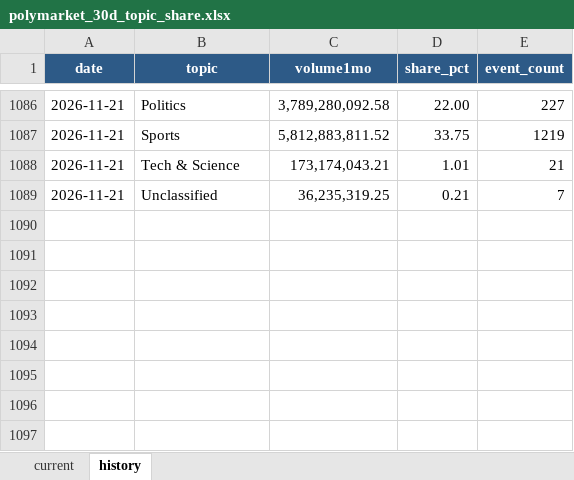
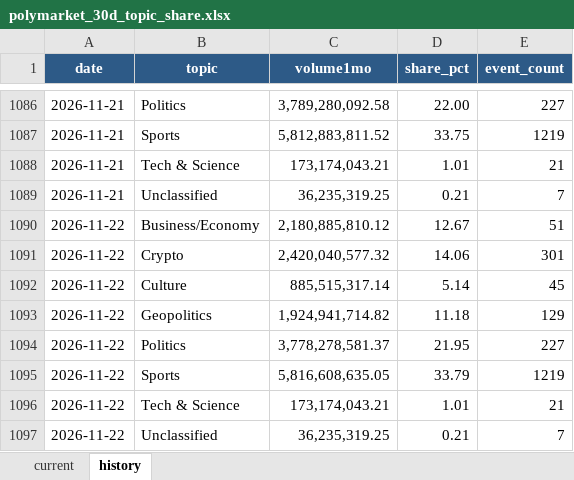
Before and after one commit to meiyaobuyao123-hash/testchatgpthybrid, an Excel workbook: docs/data/polymarket_30d_topic_share.xlsx, sheet history, drawn as a sheet; only a part is shown, gaps mark what is left out; values as stored, in another font and other column widths than the file's, no borders; the diff names each change by its address in the sheet, - before the commit and + after, or states it on an @@ line.

```diff
--- a/docs/data/polymarket_30d_topic_share.xlsx (sheet history)
+++ b/docs/data/polymarket_30d_topic_share.xlsx (sheet history)
+row 1090: 2026-11-22 | Business/Economy | 2,180,885,810.12 | 12.67 | 51
+row 1091: 2026-11-22 | Crypto | 2,420,040,577.32 | 14.06 | 301
+row 1092: 2026-11-22 | Culture | 885,515,317.14 | 5.14 | 45
+row 1093: 2026-11-22 | Geopolitics | 1,924,941,714.82 | 11.18 | 129
+row 1094: 2026-11-22 | Politics | 3,778,278,581.37 | 21.95 | 227
+row 1095: 2026-11-22 | Sports | 5,816,608,635.05 | 33.79 | 1219
+row 1096: 2026-11-22 | Tech & Science | 173,174,043.21 | 1.01 | 21
+row 1097: 2026-11-22 | Unclassified | 36,235,319.25 | 0.21 | 7
```
Also changed, not shown: sheet current, docs/data/kalshi_cumulative_topic_share.xlsx, 8 other files.
